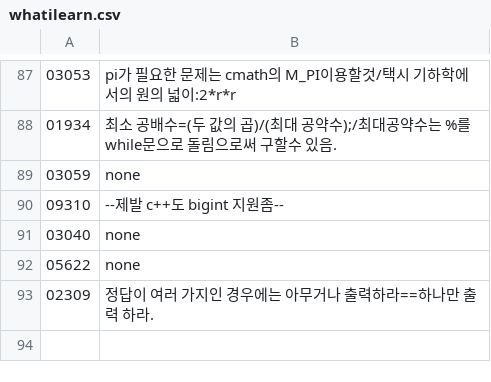
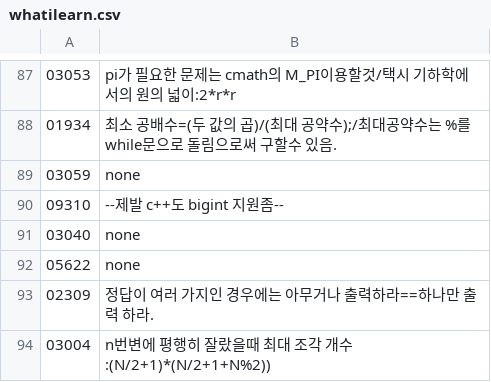
Before and after one commit to bbasung1/baekjoonpratice, a CSV file: whatilearn.csv, drawn as a sheet; only a part is shown, gaps mark what is left out; the diff names each change by its address in the sheet, - before the commit and + after, or states it on an @@ line.

```diff
--- a/whatilearn.csv
+++ b/whatilearn.csv
+row 94: 03004 | n번변에 평행히 잘랐을때 최대 조각 개수:(N/2+1)*(N/2+1+N%2))
```
Also changed, not shown: 1 other file.
